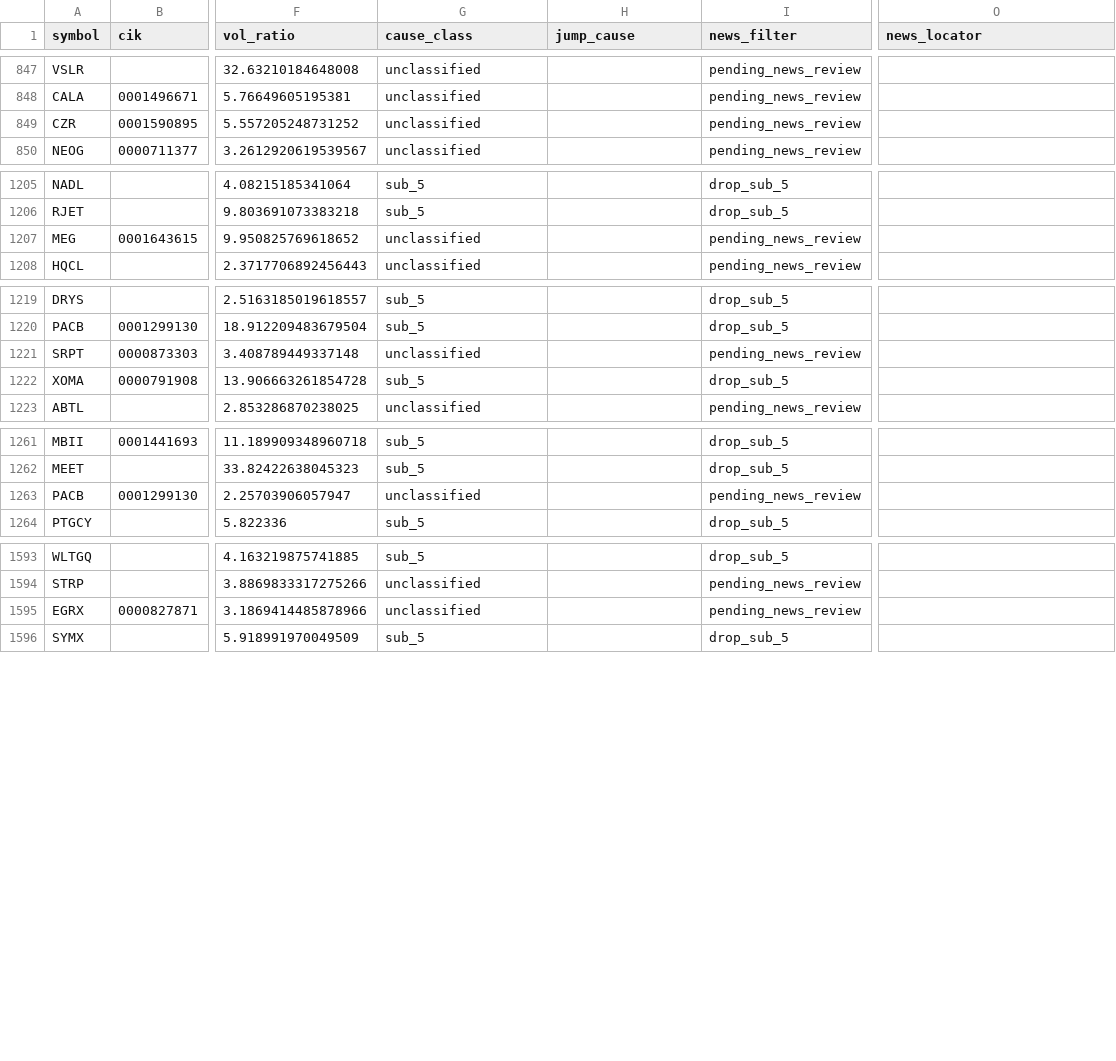
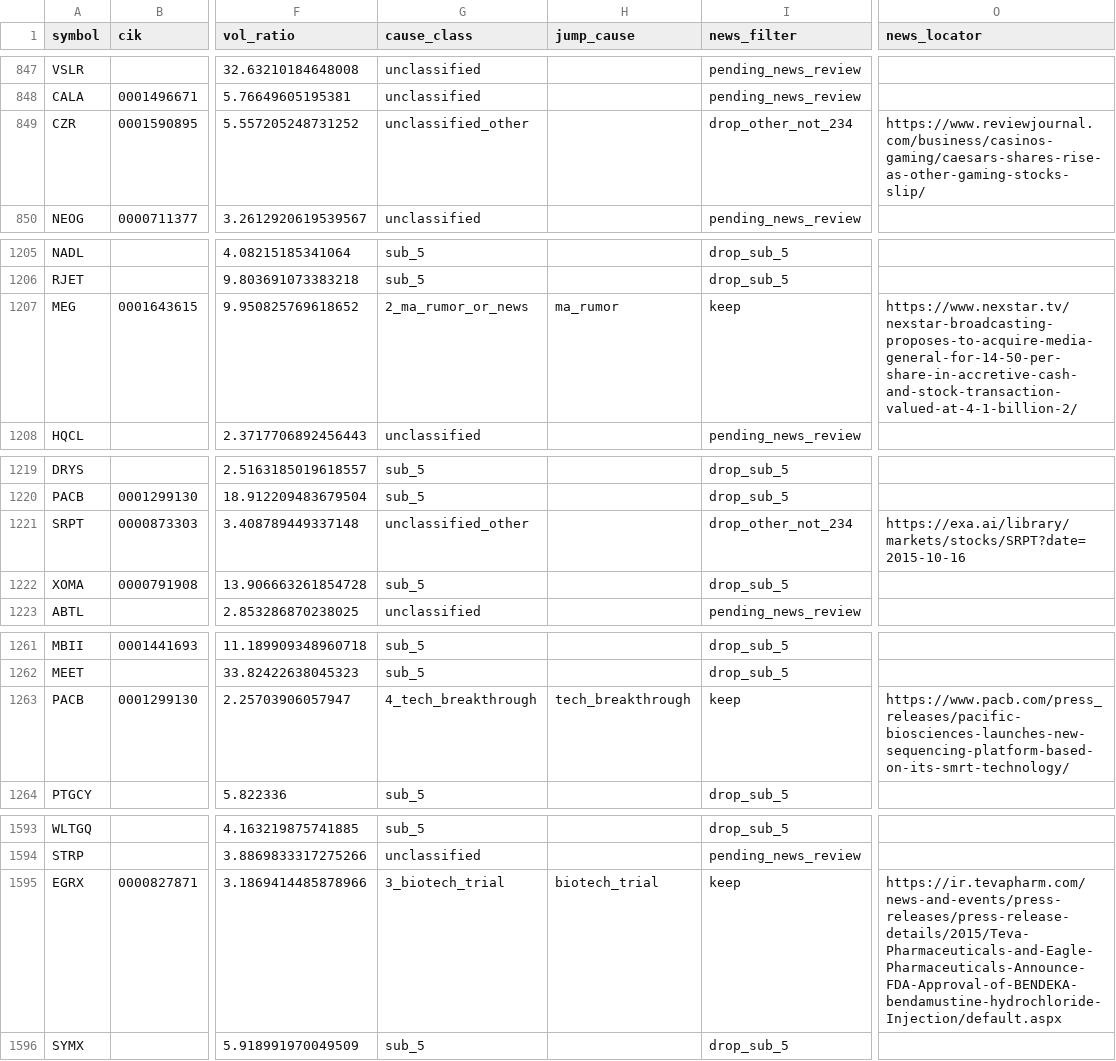
Before and after one commit to histidineARG/insider-option-patterns, a CSV file: results/price_jump_examine/jumps_2015-01-02_2015-12-31.csv, drawn as a sheet; only a part is shown, gaps mark what is left out; the diff names each change by its address in the sheet, - before the commit and + after, or states it on an @@ line.

```diff
--- a/results/price_jump_examine/jumps_2015-01-02_2015-12-31.csv
+++ b/results/price_jump_examine/jumps_2015-01-02_2015-12-31.csv
-G849 (cause_class): unclassified
+G849 (cause_class): unclassified_other
-I849 (news_filter): pending_news_review
+I849 (news_filter): drop_other_not_234
-O849 (news_locator): (empty)
+O849 (news_locator): https://www.reviewjournal.com/business/casinos-gaming/caesars-shares-rise-as-other-gaming-stocks-slip/
-G1207 (cause_class): unclassified
+G1207 (cause_class): 2_ma_rumor_or_news
-H1207 (jump_cause): (empty)
+H1207 (jump_cause): ma_rumor
-I1207 (news_filter): pending_news_review
+I1207 (news_filter): keep
-O1207 (news_locator): (empty)
+O1207 (news_locator): https://www.nexstar.tv/nexstar-broadcasting-proposes-to-acquire-media-general-for-14-50-per-share-in-accretive-cash-and-stock-transaction-valued-at-4-1-billion-2/
-G1221 (cause_class): unclassified
+G1221 (cause_class): unclassified_other
-I1221 (news_filter): pending_news_review
+I1221 (news_filter): drop_other_not_234
-O1221 (news_locator): (empty)
+O1221 (news_locator): https://exa.ai/library/markets/stocks/SRPT?date=2015-10-16
-G1263 (cause_class): unclassified
+G1263 (cause_class): 4_tech_breakthrough
-H1263 (jump_cause): (empty)
+H1263 (jump_cause): tech_breakthrough
-I1263 (news_filter): pending_news_review
+I1263 (news_filter): keep
-O1263 (news_locator): (empty)
+O1263 (news_locator): https://www.pacb.com/press_releases/pacific-biosciences-launches-new-sequencing-platform-based-on-its-smrt-technology/
-G1595 (cause_class): unclassified
+G1595 (cause_class): 3_biotech_trial
-H1595 (jump_cause): (empty)
+H1595 (jump_cause): biotech_trial
-I1595 (news_filter): pending_news_review
+I1595 (news_filter): keep
-O1595 (news_locator): (empty)
+O1595 (news_locator): https://ir.tevapharm.com/news-and-events/press-releases/press-release-details/2015/Teva-Pharmaceuticals-and-Eagle-Pharmaceuticals-Announce-FDA-Approval-of-BENDEKA-bendamustine-hydrochloride-Injection/default.aspx
```
Also changed, not shown: results/price_jump_examine/jumps_2013-01-02_2014-12-31.csv, results/price_jump_examine/jumps_2016-01-04_2016-12-30.csv, 15 other files.
